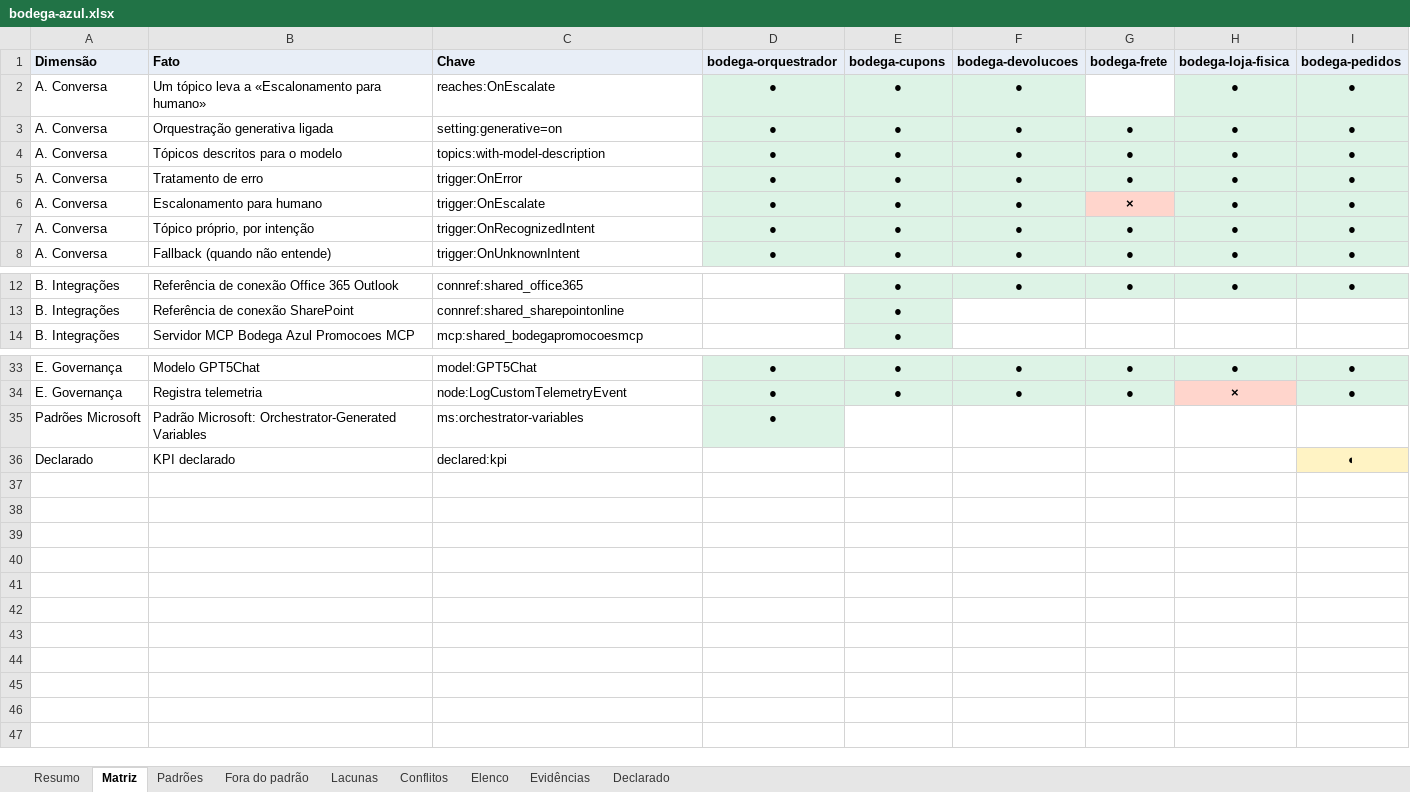
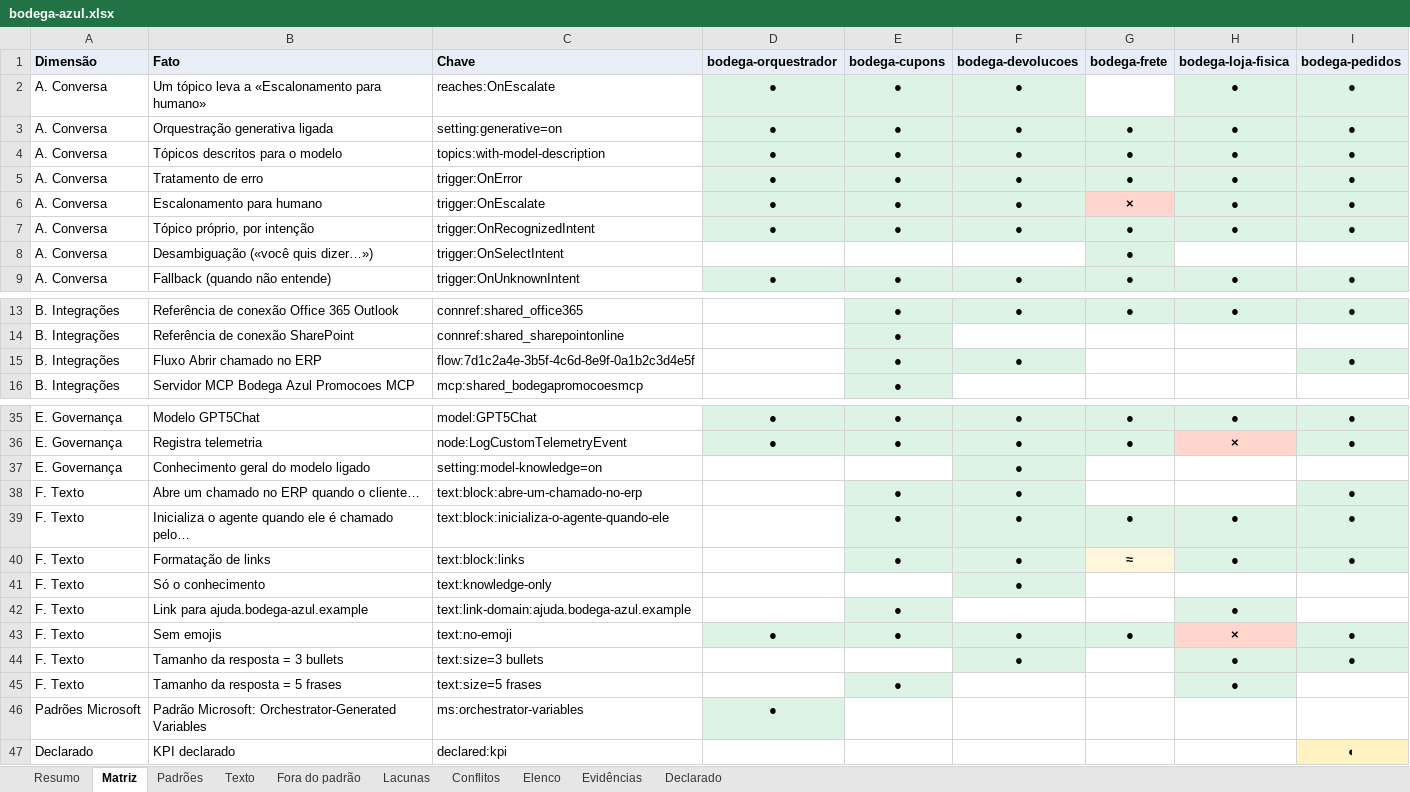
Before and after one commit to ruinosus/dna, an Excel workbook: docs/cast-list/examples/bodega-azul.xlsx, sheet Matriz, drawn as a sheet; only a part is shown, gaps mark what is left out; values as stored, in another font and other column widths than the file's, no borders; the diff names each change by its address in the sheet, - before the commit and + after, or states it on an @@ line.

```diff
--- a/docs/cast-list/examples/bodega-azul.xlsx (sheet Matriz)
+++ b/docs/cast-list/examples/bodega-azul.xlsx (sheet Matriz)
+sheet tab: Texto
+row 8: A. Conversa | Desambiguação («você quis dizer…») | trigger:OnSelectIntent |  |  |  | ●
+row 15: B. Integrações | Fluxo Abrir chamado no ERP | flow:7d1c2a4e-3b5f-4c6d-8e9f-0a1b2c3d4e5f |  | ● | ● |  |  | ●
+row 37: E. Governança | Conhecimento geral do modelo ligado | setting:model-knowledge=on |  |  | ●
+row 38: F. Texto | Abre um chamado no ERP quando o cliente… | text:block:abre-um-chamado-no-erp |  | ● | ● |  |  | ●
+row 39: F. Texto | Inicializa o agente quando ele é chamado pelo… | text:block:inicializa-o-agente-quando-ele |  | ● | ● | ● | ● | ●
+row 40: F. Texto | Formatação de links | text:block:links |  | ● | ● | ≈ | ● | ●
+row 41: F. Texto | Só o conhecimento | text:knowledge-only |  |  | ●
+row 42: F. Texto | Link para ajuda.bodega-azul.example | text:link-domain:ajuda.bodega-azul.example |  | ● |  |  | ●
+row 43: F. Texto | Sem emojis | text:no-emoji | ● | ● | ● | ● | × | ●
+row 44: F. Texto | Tamanho da resposta = 3 bullets | text:size=3 bullets |  |  | ● |  | ● | ●
+row 45: F. Texto | Tamanho da resposta = 5 frases | text:size=5 frases |  | ● |  |  | ●
```
Also changed, not shown: sheet Evidências, sheet Padrões, sheet Elenco, sheet Fora do padrão, sheet Resumo, sheet Lacunas, 14 other files.
